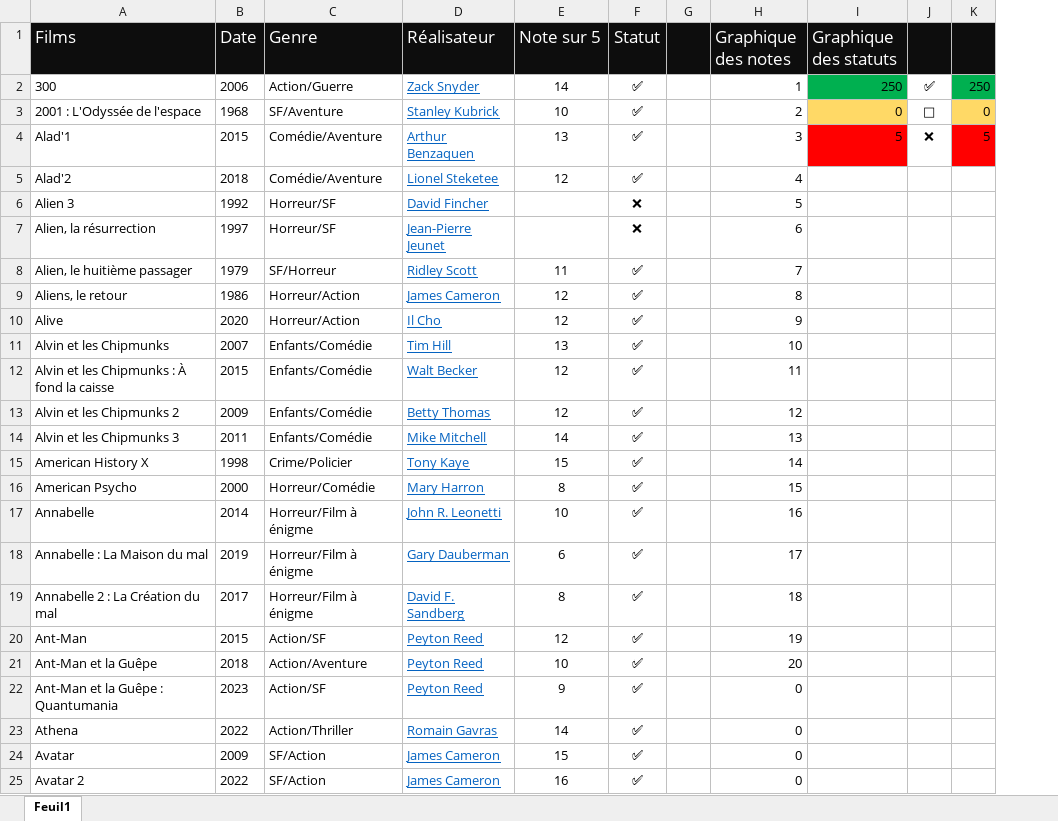
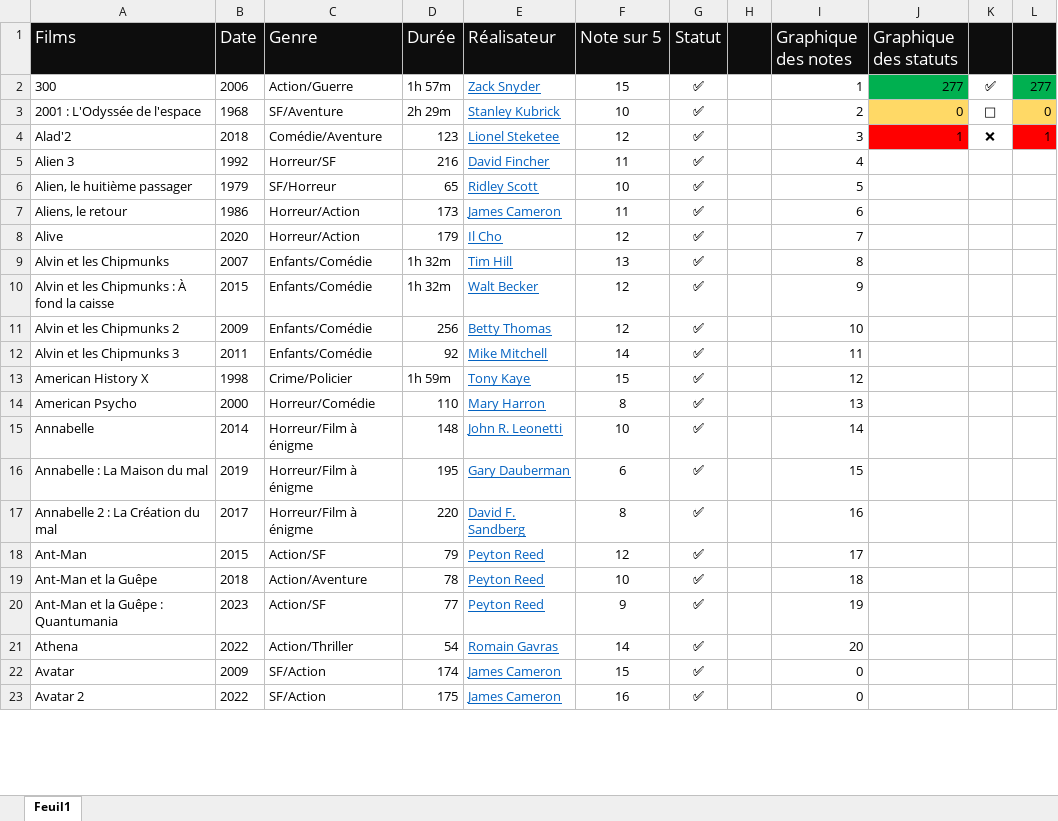
Before and after one commit to nilyzz/la-baie-des-naufrages, an Excel workbook: film.xlsx, sheet Feuil1, drawn as a sheet; only a part is shown; values as stored, in another font and other column widths than the file's, no borders; charts and pictures and conditional formats not drawn; removed rows and columns are numbered as before the commit, all else as after; the diff covers the shown part only; the diff names each change by its address in the sheet, - before the commit and + after, or states it on an @@ line.

```diff
--- a/film.xlsx (sheet Feuil1)
+++ b/film.xlsx (sheet Feuil1)
+column D (Durée), rows 2-23: 1h 57m | 2h 29m | 123 | 216 | 65 | 173 | 179 | 1h 32m | 1h 32m | 256 | 92 | 1h 59m | 110 | 148 | 195 | 220 | 79 | 78 | 77 | 54 | 174 | 175
-column K, rows 2-3: 250 | 0
+column L, rows 2-4: 277 | 0 | 1
-F2 (Note sur 5): 14
+F2 (Note sur 5): 15
-J2 (Graphique des statuts): 250
+J2 (Graphique des statuts): 277
-row 4: Alad'1 | 2015 | Comédie/Aventure | Arthur Benzaquen | 13 | ✅ |  | 3 | 5 | ❌ | 5
-I4 (Graphique des notes): 4
+I4 (Graphique des notes): 3
-J4 (Graphique des statuts): (empty)
+J4 (Graphique des statuts): 1
-J4 fill: none
+J4 fill: #FF0000
-K4: (empty)
+K4: ❌
-F5 (Note sur 5): (empty)
+F5 (Note sur 5): 11
-G5 (Statut): ❌
+G5 (Statut): ✅
-I5 (Graphique des notes): 5
+I5 (Graphique des notes): 4
-row 7: Alien, la résurrection | 1997 | Horreur/SF | Jean-Pierre Jeunet |  | ❌ |  | 6
-F6 (Note sur 5): 11
+F6 (Note sur 5): 10
-I6 (Graphique des notes): 7
+I6 (Graphique des notes): 5
-F7 (Note sur 5): 12
+F7 (Note sur 5): 11
-I7 (Graphique des notes): 8
+I7 (Graphique des notes): 6
-I8 (Graphique des notes): 9
+I8 (Graphique des notes): 7
-I9 (Graphique des notes): 10
+I9 (Graphique des notes): 8
-I10 (Graphique des notes): 11
+I10 (Graphique des notes): 9
-I11 (Graphique des notes): 12
+I11 (Graphique des notes): 10
-I12 (Graphique des notes): 13
+I12 (Graphique des notes): 11
-I13 (Graphique des notes): 14
+I13 (Graphique des notes): 12
-I14 (Graphique des notes): 15
+I14 (Graphique des notes): 13
-I15 (Graphique des notes): 16
+I15 (Graphique des notes): 14
-I16 (Graphique des notes): 17
+I16 (Graphique des notes): 15
-I17 (Graphique des notes): 18
+I17 (Graphique des notes): 16
-I18 (Graphique des notes): 19
+I18 (Graphique des notes): 17
-I19 (Graphique des notes): 20
+I19 (Graphique des notes): 18
-I20 (Graphique des notes): 0
+I20 (Graphique des notes): 19
-I21 (Graphique des notes): 0
+I21 (Graphique des notes): 20
```
Also changed, not shown: 25 added rows and 34 edited cells elsewhere in this sheet, formulas that keep their value, charts or pictures, 14 other files.
